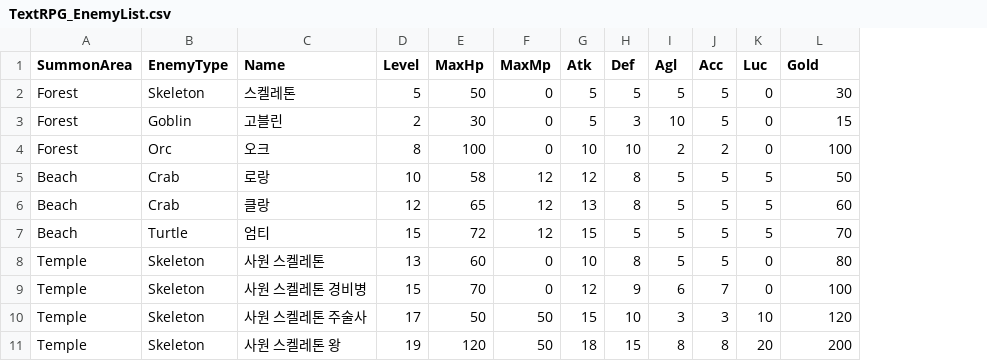
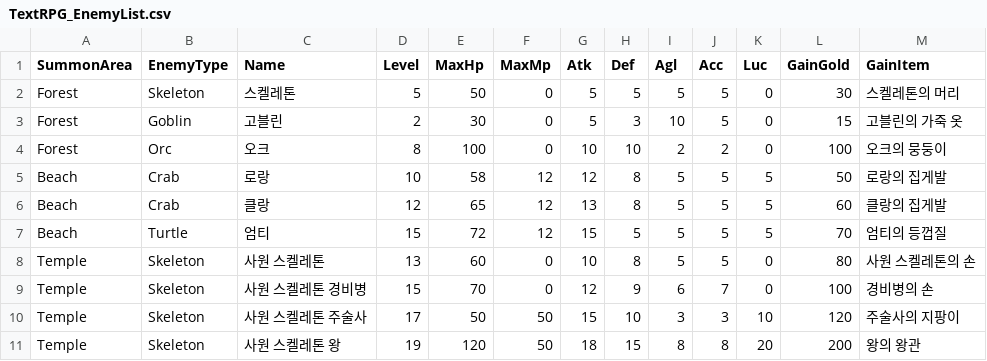
Before and after one commit to SONGMYEONGSEONG/TextRPG_6Team, a CSV file: SpartaDungeon/SpartaDungeon/Data/TextRPG_EnemyList.csv, drawn as a sheet; the diff names each change by its address in the sheet, - before the commit and + after, or states it on an @@ line.

```diff
--- a/SpartaDungeon/SpartaDungeon/Data/TextRPG_EnemyList.csv
+++ b/SpartaDungeon/SpartaDungeon/Data/TextRPG_EnemyList.csv
+column M (GainItem), rows 2-11: 스켈레톤의 머리 | 고블린의 가죽 옷 | 오크의 뭉둥이 | 로랑의 집게발 | 클랑의 집게발 | 엄티의 등껍질 | 사원 스켈레톤의 손 | 경비병의 손 | 주술사의 지팡이 | 왕의 왕관
-L1: Gold
+L1: GainGold
```
Also changed, not shown: 4 other files.
